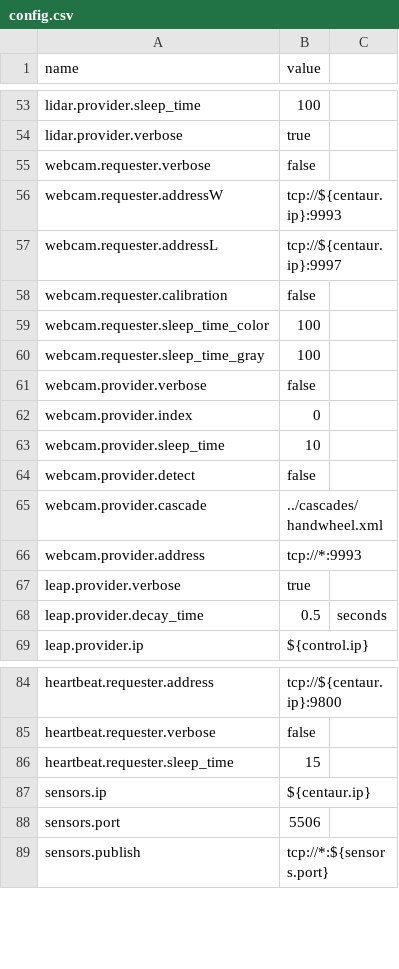
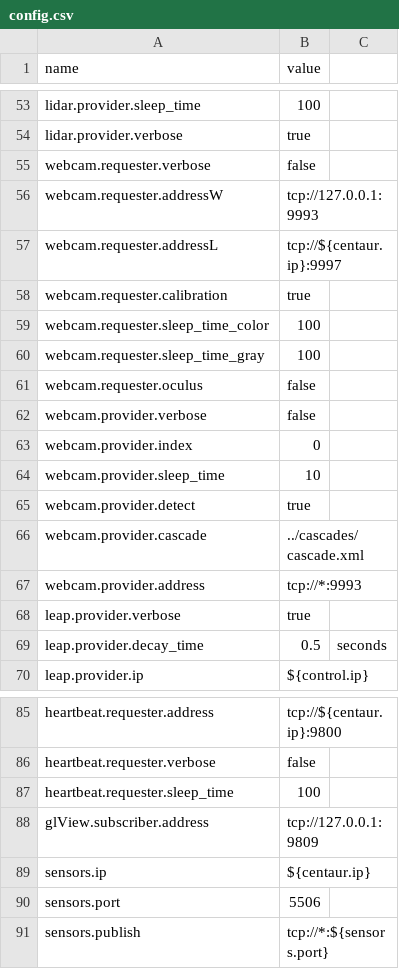
Before and after one commit to wmacevoy/grit, a CSV file: setup/config.csv, drawn as a sheet; only a part is shown, gaps mark what is left out.

Commit message:
added glview address
Former-commit-id: ffc19cd033a4d9cc753a12889dac3fac803311b3

```diff
--- a/setup/config.csv
+++ b/setup/config.csv
@@ -55,7 +55,8 @@ lidar.provider.verbose,"true"
 webcam.requester.verbose,"false"
-webcam.requester.addressW,"tcp://${centaur.ip}:9993"
+webcam.requester.addressW,"tcp://127.0.0.1:9993"
 webcam.requester.addressL,"tcp://${centaur.ip}:9997"
-webcam.requester.calibration,"false"
+webcam.requester.calibration,"true"
 webcam.requester.sleep_time_color,"100"
 webcam.requester.sleep_time_gray,"100"
+webcam.requester.oculus,"false"
 webcam.provider.verbose,"false"
@@ -63,4 +64,4 @@ webcam.provider.index,"0"
 webcam.provider.sleep_time,"10"
-webcam.provider.detect,"false"
-webcam.provider.cascade,"../cascades/handwheel.xml"
+webcam.provider.detect,"true"
+webcam.provider.cascade,"../cascades/cascade.xml"
 webcam.provider.address,"tcp://*:9993"
@@ -85,3 +86,4 @@ heartbeat.requester.address,"tcp://${centaur.ip}:9800"
 heartbeat.requester.verbose,"false"
-heartbeat.requester.sleep_time,"15"
+heartbeat.requester.sleep_time,"100"
+glView.subscriber.address,"tcp://127.0.0.1:9809"
 sensors.ip,"${centaur.ip}"
```
